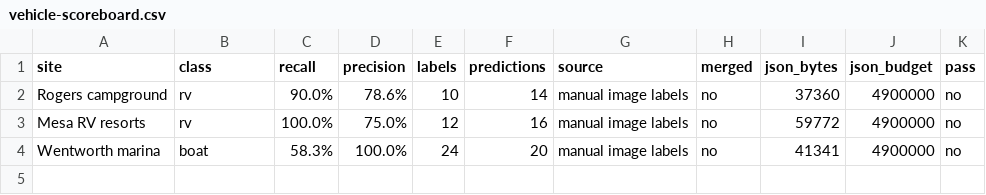
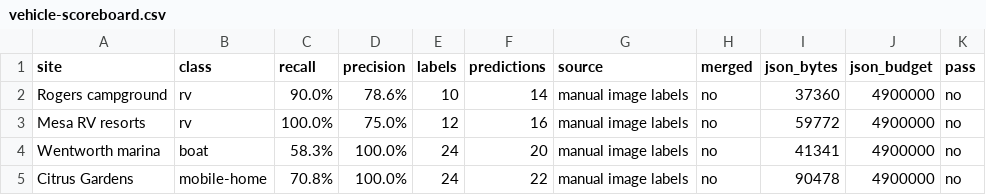
Before and after one commit to jolla/OpenClutter, a CSV file: bench/vehicle-scoreboard.csv, drawn as a sheet; the diff names each change by its address in the sheet, - before the commit and + after, or states it on an @@ line.

Commit message:
Score manufactured homes at Citrus Gardens as 4 m buildings (v1.1.137).

```diff
--- a/bench/vehicle-scoreboard.csv
+++ b/bench/vehicle-scoreboard.csv
+row 5: Citrus Gardens | mobile-home | 70.8% | 100.0% | 24 | 22 | manual image labels | no | 90478 | 4900000 | no
```
Also changed, not shown: 15 other files.
